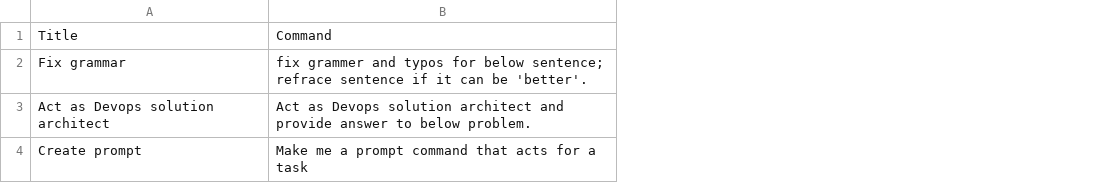
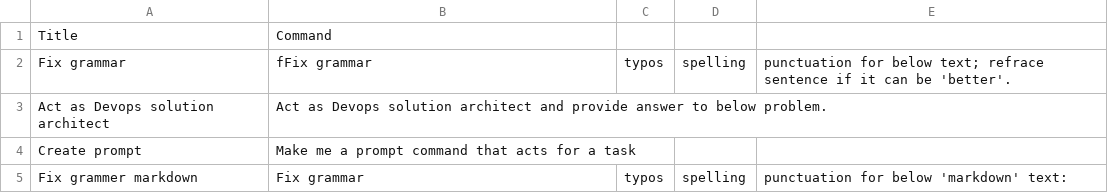
Before and after one commit to kk-rishang/gpt-prompts, a CSV file: demo.csv, drawn as a sheet; the diff names each change by its address in the sheet, - before the commit and + after, or states it on an @@ line.

Commit message:
Update demo.csv

```diff
--- a/demo.csv
+++ b/demo.csv
+column C, row 2: typos
+column D, row 2: spelling
+column E, row 2: punctuation for below text; refrace sentence if it can be 'better'.
-B2: fix grammer and typos for below sentence; refrace sentence if it can be 'better'.
+B2: fFix grammar
+row 5: Fix grammer markdown | Fix grammar | typos | spelling | punctuation for below 'markdown' text:
```
